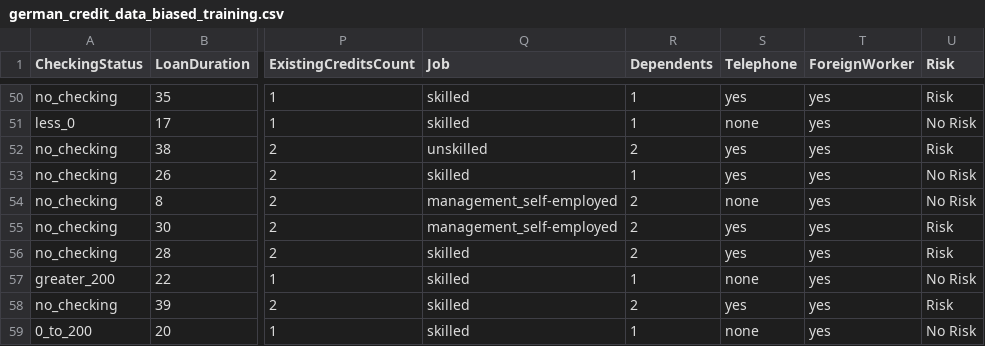
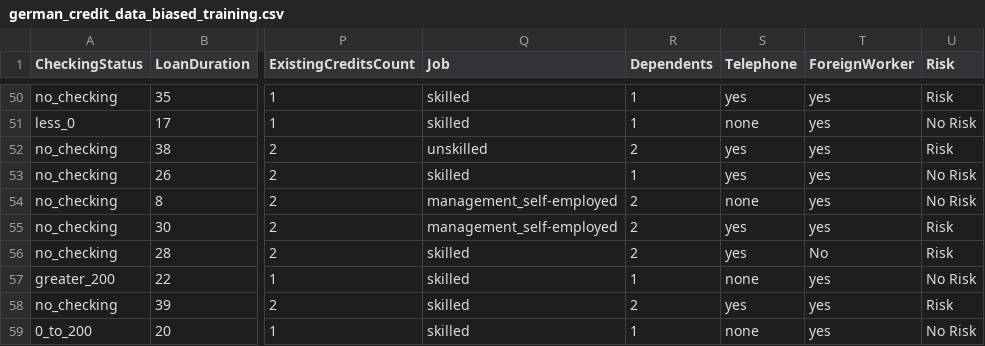
Before and after one commit to fchinchay/Proyecto1, a CSV file: german_credit_data_biased_training.csv, drawn as a sheet; only a part is shown, gaps mark what is left out; the diff names each change by its address in the sheet, - before the commit and + after, or states it on an @@ line.

Commit message:
segundo cambio

```diff
--- a/german_credit_data_biased_training.csv
+++ b/german_credit_data_biased_training.csv
-T56 (ForeignWorker): yes
+T56 (ForeignWorker): No
```
